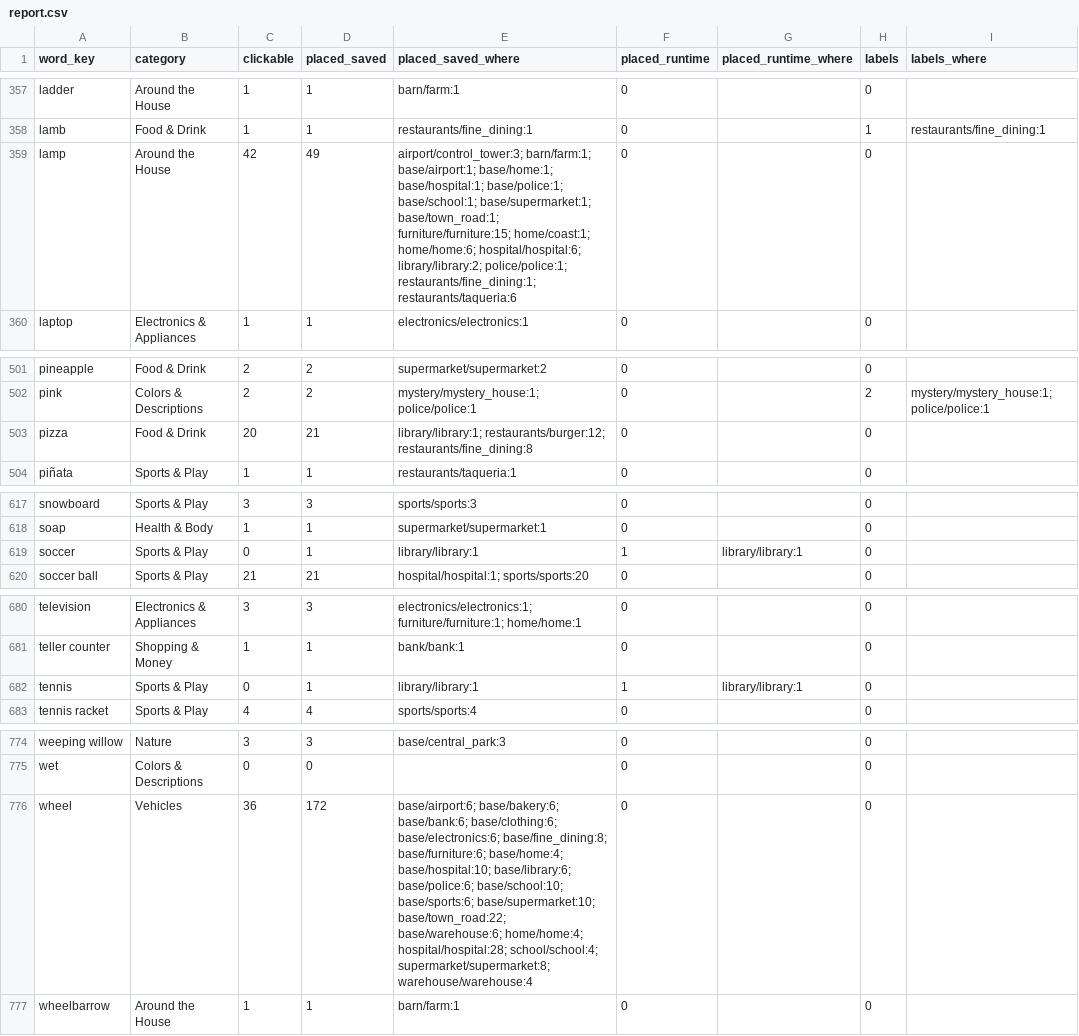
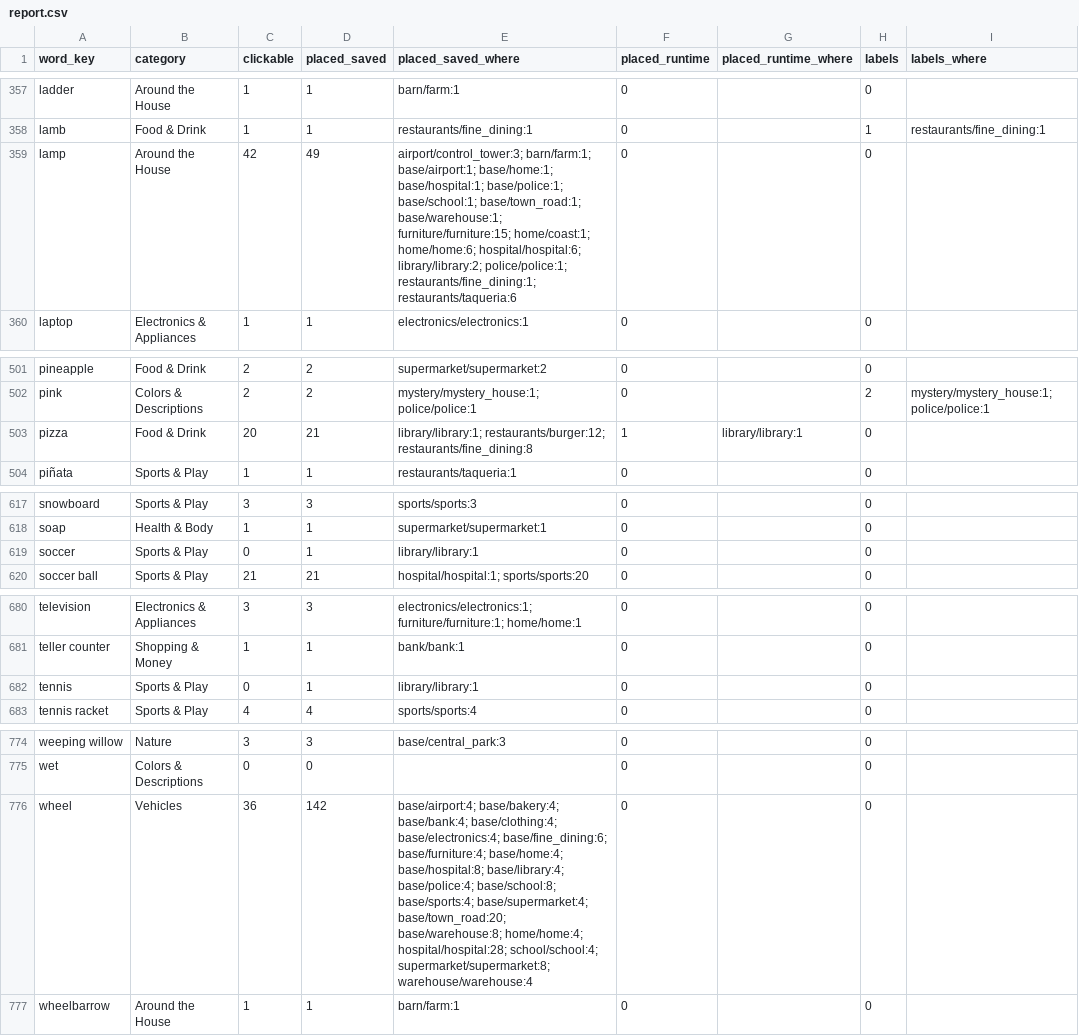
Before and after one commit to jameshho/bon-adventure, a CSV file: BonAdventure/docs/guides/vocabulary-report/report.csv, drawn as a sheet; only a part is shown, gaps mark what is left out; the diff covers the shown part only; the diff names each change by its address in the sheet, - before the commit and + after, or states it on an @@ line.

```diff
--- a/BonAdventure/docs/guides/vocabulary-report/report.csv
+++ b/BonAdventure/docs/guides/vocabulary-report/report.csv
-E359 (placed_saved_where): …base/police:1; base/school:1; base/supermarket:1; base/town_road:1; furniture/furniture:15; home/coast:1;…
+E359 (placed_saved_where): …base/police:1; base/school:1; base/town_road:1; base/warehouse:1; furniture/furniture:15; home/coast:1;…
-F503 (placed_runtime): 0
+F503 (placed_runtime): 1
-G503 (placed_runtime_where): (empty)
+G503 (placed_runtime_where): library/library:1
-F619 (placed_runtime): 1
+F619 (placed_runtime): 0
-G619 (placed_runtime_where): library/library:1
+G619 (placed_runtime_where): (empty)
-F682 (placed_runtime): 1
+F682 (placed_runtime): 0
-G682 (placed_runtime_where): library/library:1
+G682 (placed_runtime_where): (empty)
-D776 (placed_saved): 172
+D776 (placed_saved): 142
-E776 (placed_saved_where): base/airport:6; base/bakery:6; base/bank:6; base/clothing:6; base/electronics:6; base/fine_dining:8; base/furniture:6; base/home:4; base/hospital:10; base/library:6; base/police:6; base/school:10; base/sports:6; base/supermarket:10; base/town_road:22; base/warehouse:6; home/home:4; hospital/hospital:28;…
+E776 (placed_saved_where): base/airport:4; base/bakery:4; base/bank:4; base/clothing:4; base/electronics:4; base/fine_dining:6; base/furniture:4; base/home:4; base/hospital:8; base/library:4; base/police:4; base/school:8; base/sports:4; base/supermarket:4; base/town_road:20; base/warehouse:8; home/home:4; hospital/hospital:28;…
```
Also changed, not shown: 21 edited cells elsewhere in this file, 26 other files.
